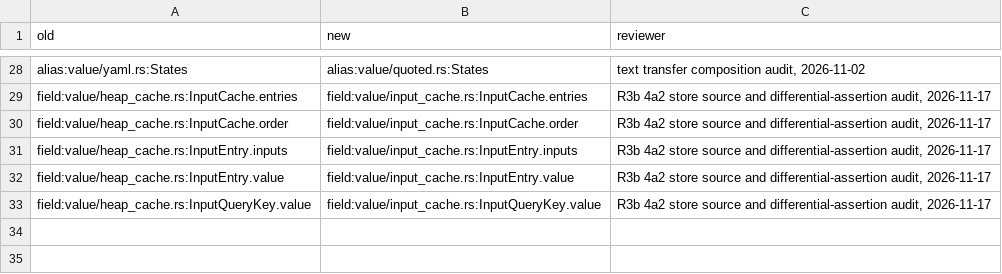
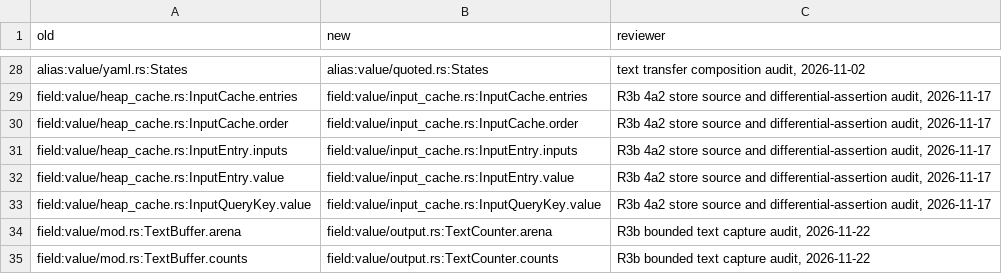
Before and after one commit to romnn/helm-schema, a TSV file: plan/value-algebra-r0-inventory/relocations.tsv, drawn as a sheet; only a part is shown, gaps mark what is left out; the diff names each change by its address in the sheet, - before the commit and + after, or states it on an @@ line.

Commit message:
perf(interp): give loop-free helper captures a static text-term bound instead of a counter

```diff
--- a/plan/value-algebra-r0-inventory/relocations.tsv
+++ b/plan/value-algebra-r0-inventory/relocations.tsv
+row 34: field:value/mod.rs:TextBuffer.arena | field:value/output.rs:TextCounter.arena | R3b bounded text capture audit, 2026-11-22
+row 35: field:value/mod.rs:TextBuffer.counts | field:value/output.rs:TextCounter.counts | R3b bounded text capture audit, 2026-11-22
```
Also changed, not shown: plan/value-algebra-r0-inventory/classification.tsv, 10 other files.
